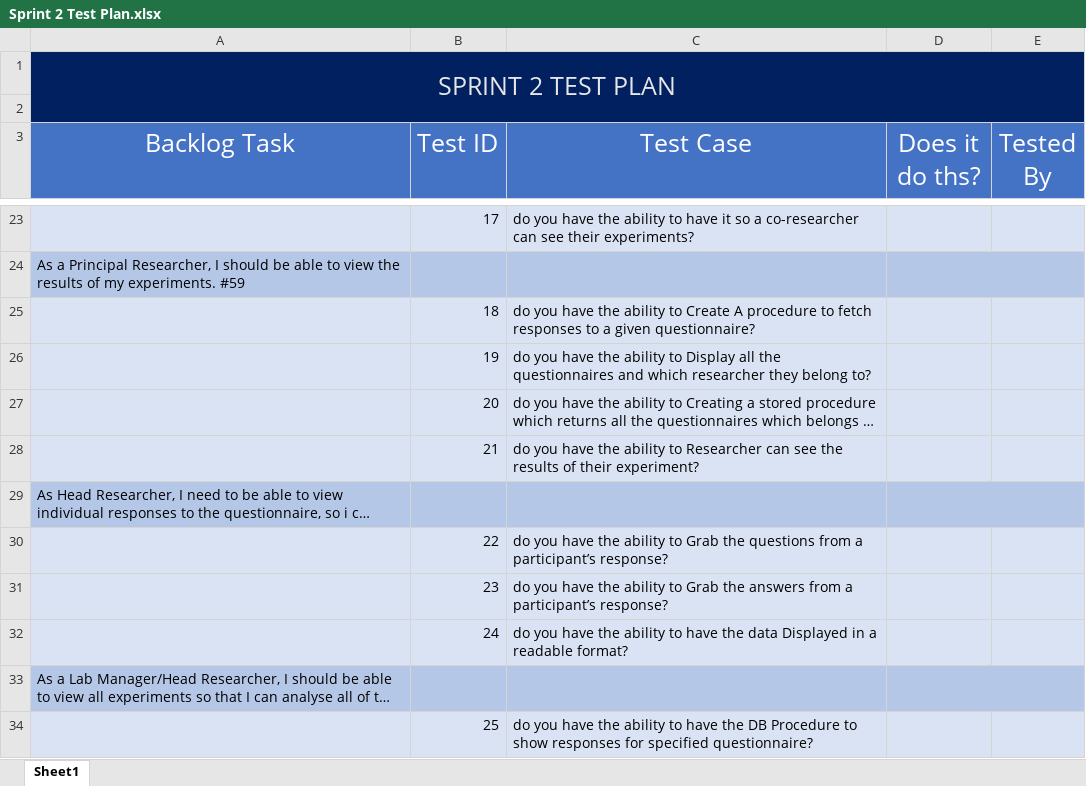
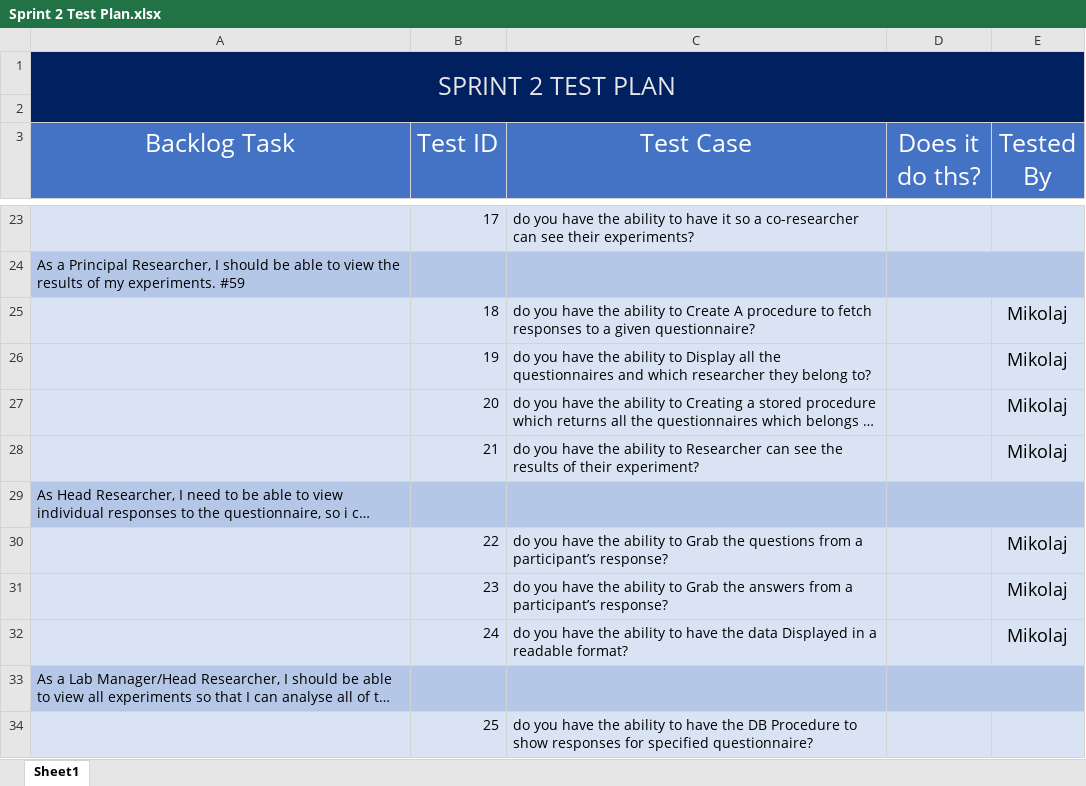
Before and after one commit to jordankeiller/AC31007-Coursework-Team-2, an Excel workbook: Sprint 2/Test_Driven_Development/Sprint 2 Test Plan.xlsx, sheet Sheet1, drawn as a sheet; only a part is shown, gaps mark what is left out; long unchanged cells end in …; values as stored, in another font and other column widths than the file's, no borders; charts and pictures not drawn; the diff names each change by its address in the sheet, - before the commit and + after, or states it on an @@ line.

Commit message:
Updated Mikolaj test plan

```diff
--- a/Sprint 2/Test_Driven_Development/Sprint 2 Test Plan.xlsx (sheet Sheet1)
+++ b/Sprint 2/Test_Driven_Development/Sprint 2 Test Plan.xlsx (sheet Sheet1)
-E25:E28 (Tested By): (empty)
+E25:E28 (Tested By): Mikolaj
-E30:E32 (Tested By): (empty)
+E30:E32 (Tested By): Mikolaj
```
